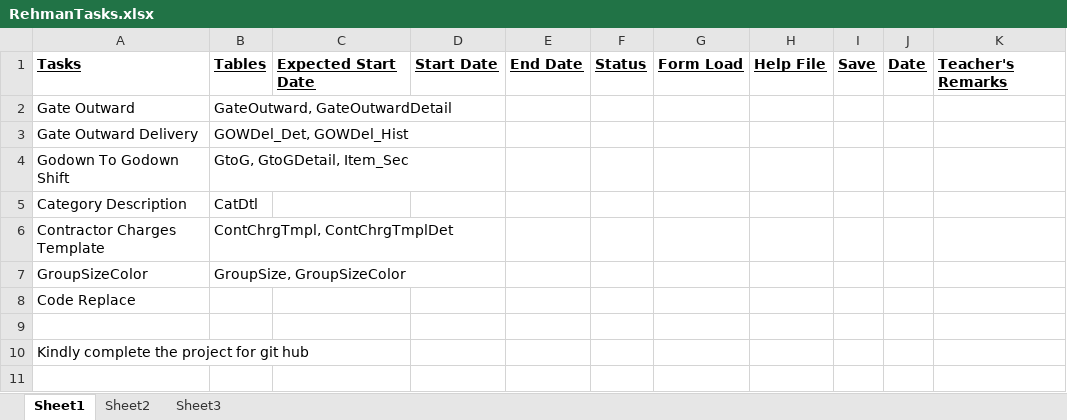
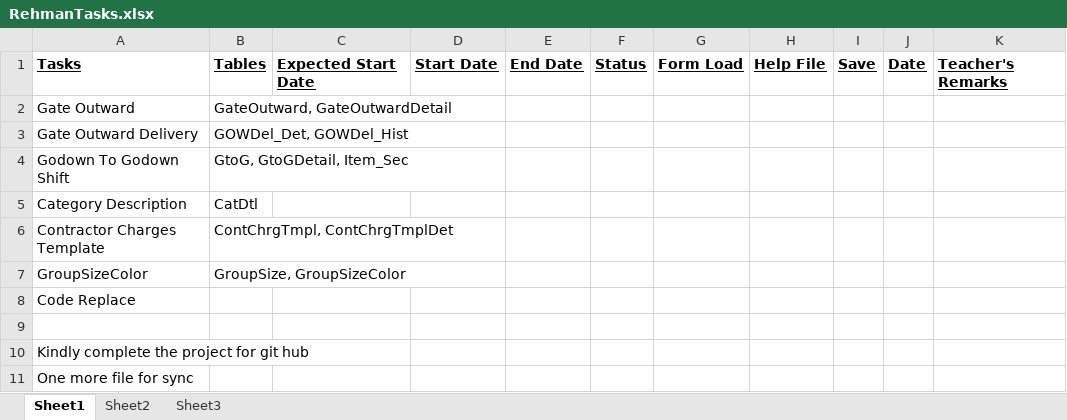
Before and after one commit to ComsatProj/ComsatProj, an Excel workbook: GUI_Task/branches/RehmanTasks.xlsx, sheet Sheet1, drawn as a sheet; values as stored, in another font and other column widths than the file's, no borders; the diff names each change by its address in the sheet, - before the commit and + after, or states it on an @@ line.

Commit message:
testcommit2

```diff
--- a/GUI_Task/branches/RehmanTasks.xlsx (sheet Sheet1)
+++ b/GUI_Task/branches/RehmanTasks.xlsx (sheet Sheet1)
+row 11: One more file for sync
```
